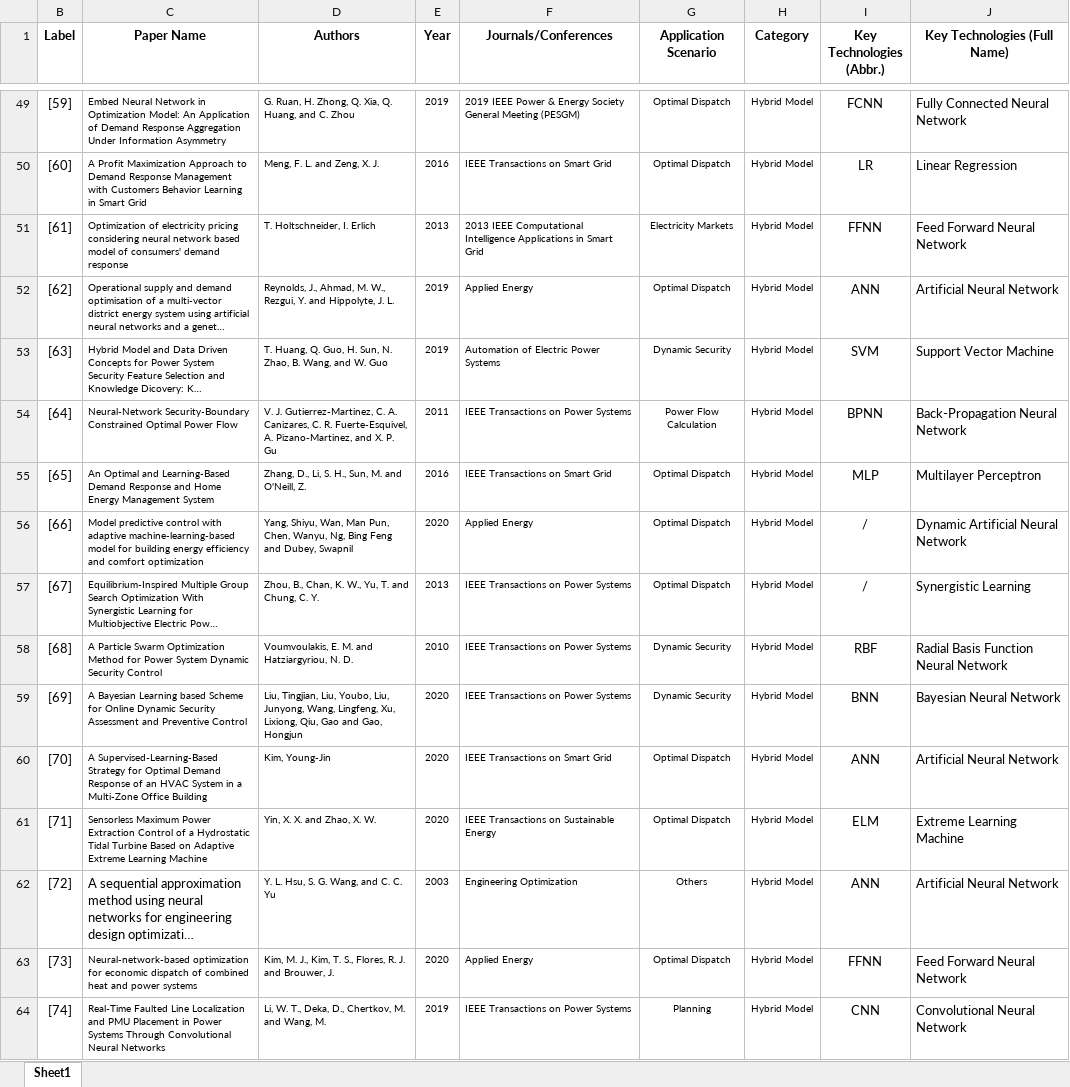
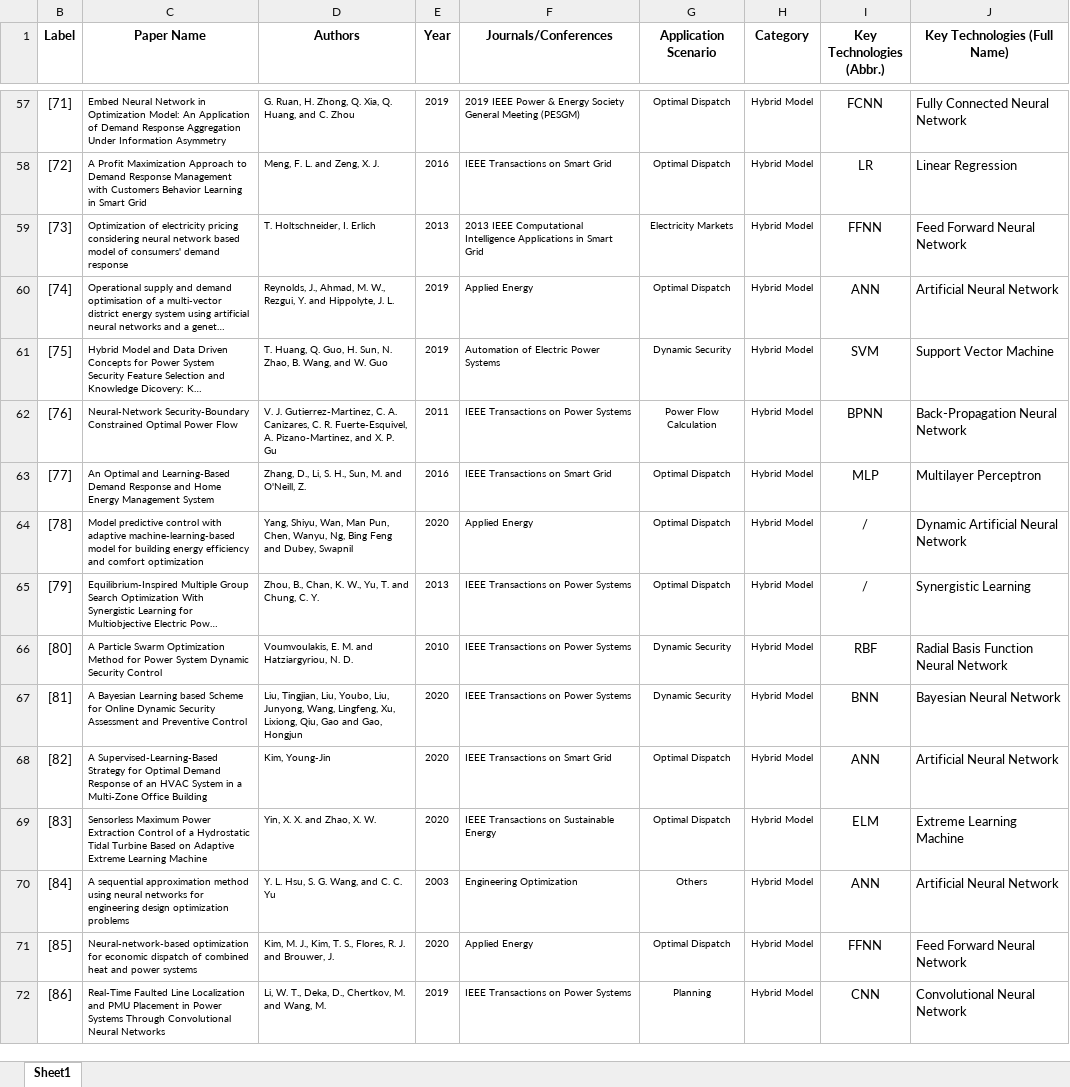
Before and after one commit to eegruan/MLOPT, an Excel workbook: reference_list.xlsx, sheet Sheet1, drawn as a sheet; only a part is shown, gaps mark what is left out; long unchanged cells end in …; values as stored, in another font and other column widths than the file's, no borders; addresses are those after the commit; the diff covers the shown part only; the diff names each change by its address in the sheet, - before the commit and + after, or states it on an @@ line.

```diff
--- a/reference_list.xlsx (sheet Sheet1)
+++ b/reference_list.xlsx (sheet Sheet1)
-B57 (Label): [59]
+B57 (Label): [71]
-B58 (Label): [60]
+B58 (Label): [72]
-B59 (Label): [61]
+B59 (Label): [73]
-B60 (Label): [62]
+B60 (Label): [74]
-B61 (Label): [63]
+B61 (Label): [75]
-B62 (Label): [64]
+B62 (Label): [76]
-B63 (Label): [65]
+B63 (Label): [77]
-B64 (Label): [66]
+B64 (Label): [78]
-B65 (Label): [67]
+B65 (Label): [79]
-B66 (Label): [68]
+B66 (Label): [80]
-B67 (Label): [69]
+B67 (Label): [81]
-B68 (Label): [70]
+B68 (Label): [82]
-B69 (Label): [71]
+B69 (Label): [83]
-B70 (Label): [72]
+B70 (Label): [84]
@@ C70 text size: smaller @@
-B71 (Label): [73]
+B71 (Label): [85]
-B72 (Label): [74]
+B72 (Label): [86]
```
Also changed, not shown: 11 added rows, 3 removed rows and 43 edited cells elsewhere in this sheet, hidden cells, 1 other file.
